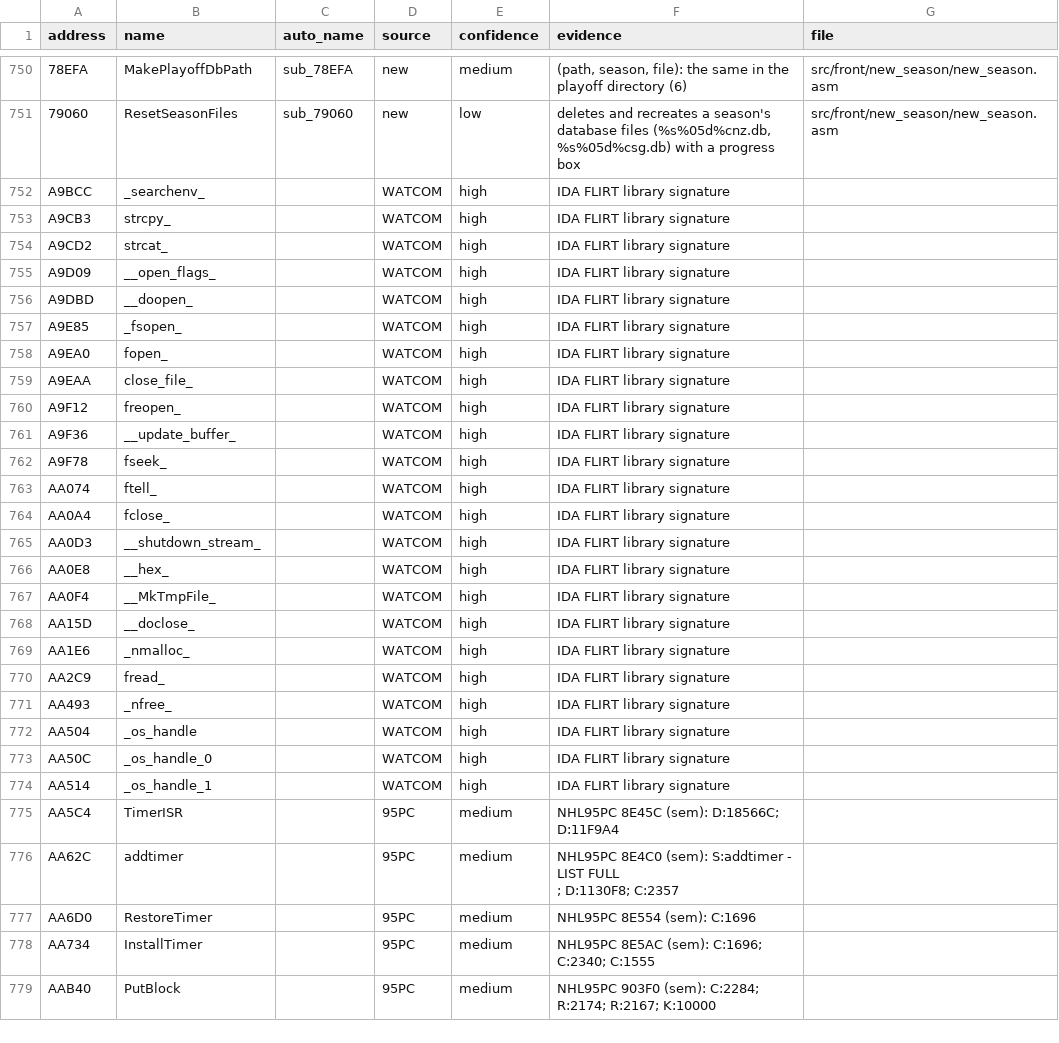
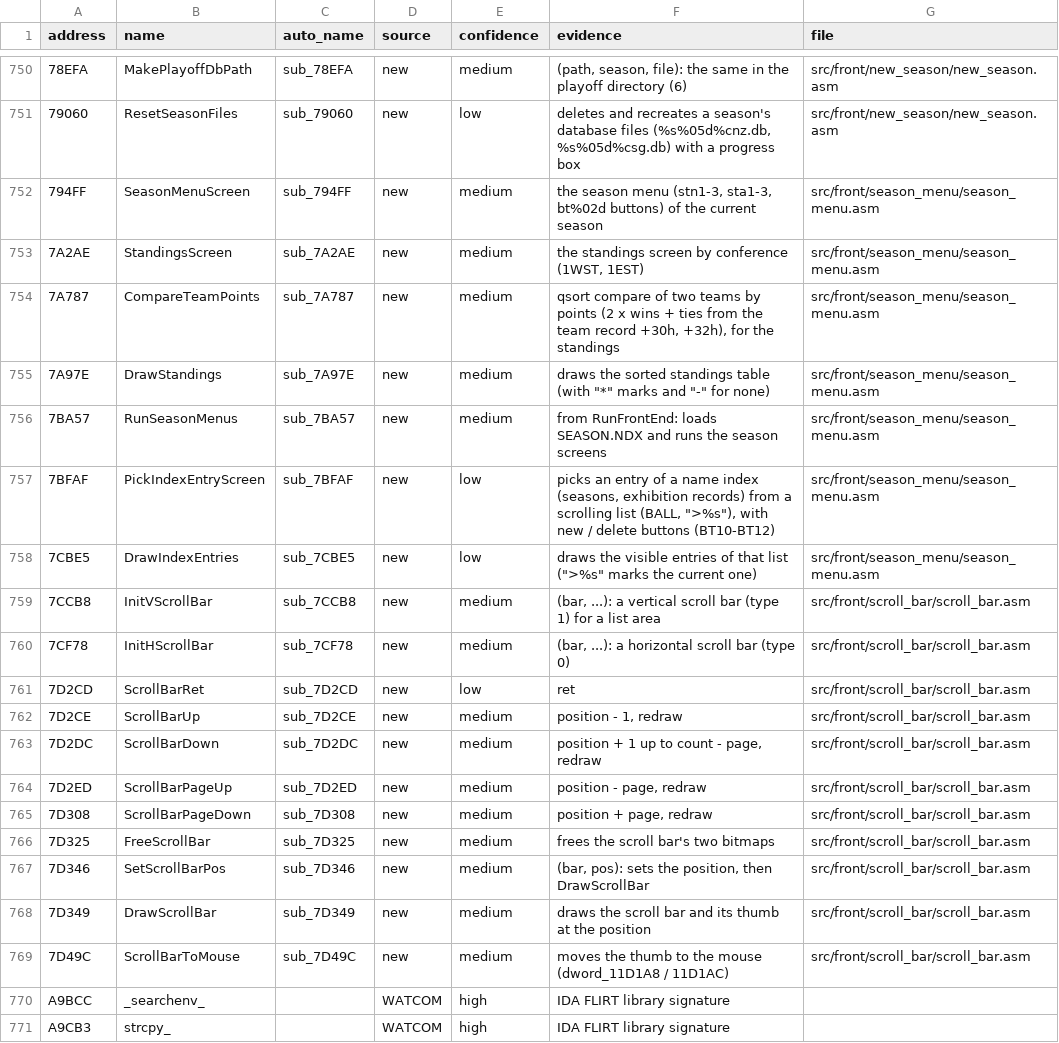
Before and after one commit to abdulahmad/NHL96PC, a CSV file: docs/name_map.csv, drawn as a sheet; only a part is shown, gaps mark what is left out; the shorter side is filled out with more unchanged rows.

```diff
--- a/docs/name_map.csv
+++ b/docs/name_map.csv
@@ -751,2 +751,20 @@ address,name,auto_name,source,confidence,evidence,file
 79060,ResetSeasonFiles,sub_79060,new,low,"deletes and recreates a season's database files (%s%05d%cnz.db, %s%05d%csg.db) with a progress box",src/front/new_season/new_season.asm
+794FF,SeasonMenuScreen,sub_794FF,new,medium,"the season menu (stn1-3, sta1-3, bt%02d buttons) of the current season",src/front/season_menu/season_menu.asm
+7A2AE,StandingsScreen,sub_7A2AE,new,medium,"the standings screen by conference (1WST, 1EST)",src/front/season_menu/season_menu.asm
+7A787,CompareTeamPoints,sub_7A787,new,medium,"qsort compare of two teams by points (2 x wins + ties from the team record +30h, +32h), for the standings",src/front/season_menu/season_menu.asm
+7A97E,DrawStandings,sub_7A97E,new,medium,"draws the sorted standings table (with ""*"" marks and ""-"" for none)",src/front/season_menu/season_menu.asm
+7BA57,RunSeasonMenus,sub_7BA57,new,medium,from RunFrontEnd: loads SEASON.NDX and runs the season screens,src/front/season_menu/season_menu.asm
+7BFAF,PickIndexEntryScreen,sub_7BFAF,new,low,"picks an entry of a name index (seasons, exhibition records) from a scrolling list (BALL, "">%s""), with new / delete buttons (BT10-BT12)",src/front/season_menu/season_menu.asm
+7CBE5,DrawIndexEntries,sub_7CBE5,new,low,"draws the visible entries of that list ("">%s"" marks the current one)",src/front/season_menu/season_menu.asm
+7CCB8,InitVScrollBar,sub_7CCB8,new,medium,"(bar, ...): a vertical scroll bar (type 1) for a list area",src/front/scroll_bar/scroll_bar.asm
+7CF78,InitHScrollBar,sub_7CF78,new,medium,"(bar, ...): a horizontal scroll bar (type 0)",src/front/scroll_bar/scroll_bar.asm
+7D2CD,ScrollBarRet,sub_7D2CD,new,low,ret,src/front/scroll_bar/scroll_bar.asm
+7D2CE,ScrollBarUp,sub_7D2CE,new,medium,"position - 1, redraw",src/front/scroll_bar/scroll_bar.asm
+7D2DC,ScrollBarDown,sub_7D2DC,new,medium,"position + 1 up to count - page, redraw",src/front/scroll_bar/scroll_bar.asm
+7D2ED,ScrollBarPageUp,sub_7D2ED,new,medium,"position - page, redraw",src/front/scroll_bar/scroll_bar.asm
+7D308,ScrollBarPageDown,sub_7D308,new,medium,"position + page, redraw",src/front/scroll_bar/scroll_bar.asm
+7D325,FreeScrollBar,sub_7D325,new,medium,frees the scroll bar's two bitmaps,src/front/scroll_bar/scroll_bar.asm
+7D346,SetScrollBarPos,sub_7D346,new,medium,"(bar, pos): sets the position, then DrawScrollBar",src/front/scroll_bar/scroll_bar.asm
+7D349,DrawScrollBar,sub_7D349,new,medium,draws the scroll bar and its thumb at the position,src/front/scroll_bar/scroll_bar.asm
+7D49C,ScrollBarToMouse,sub_7D49C,new,medium,moves the thumb to the mouse (dword_11D1A8 / 11D1AC),src/front/scroll_bar/scroll_bar.asm
 A9BCC,_searchenv_,,WATCOM,high,IDA FLIRT library signature,
```
Also changed, not shown: 20 other files.
